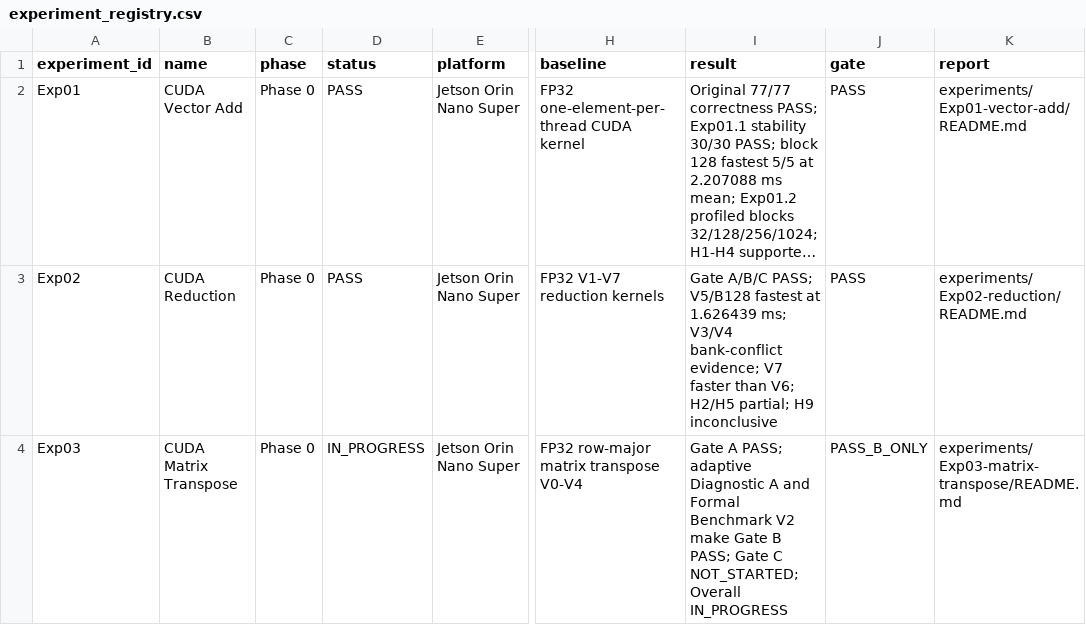
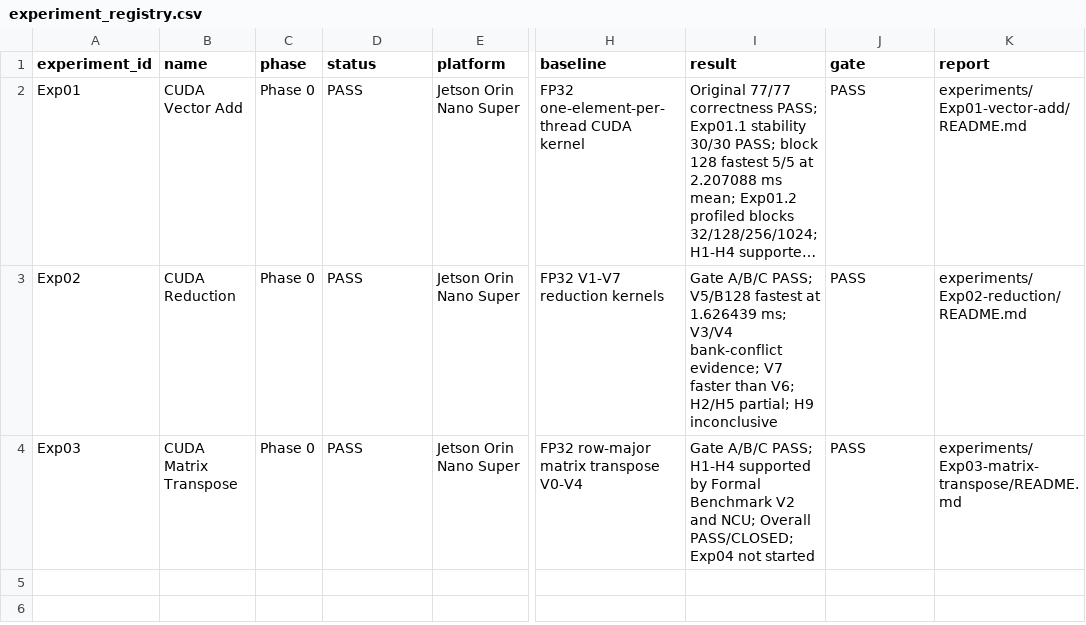
Before and after one commit to FlankKaicoder/jetson-qwen-inference-lab, a CSV file: results/experiment_registry.csv, drawn as a sheet; only a part is shown, gaps mark what is left out; long unchanged cells end in …; the diff names each change by its address in the sheet, - before the commit and + after, or states it on an @@ line.

Commit message:
exp03: close matrix transpose profiling gate

```diff
--- a/results/experiment_registry.csv
+++ b/results/experiment_registry.csv
-D4 (status): IN_PROGRESS
+D4 (status): PASS
-I4 (result): Gate A PASS; adaptive Diagnostic A and Formal Benchmark V2 make Gate B PASS; Gate C NOT_STARTED; Overall IN_PROGRESS
+I4 (result): Gate A/B/C PASS; H1-H4 supported by Formal Benchmark V2 and NCU; Overall PASS/CLOSED; Exp04 not started
-J4 (gate): PASS_B_ONLY
+J4 (gate): PASS
```
Also changed, not shown: 31 other files.
